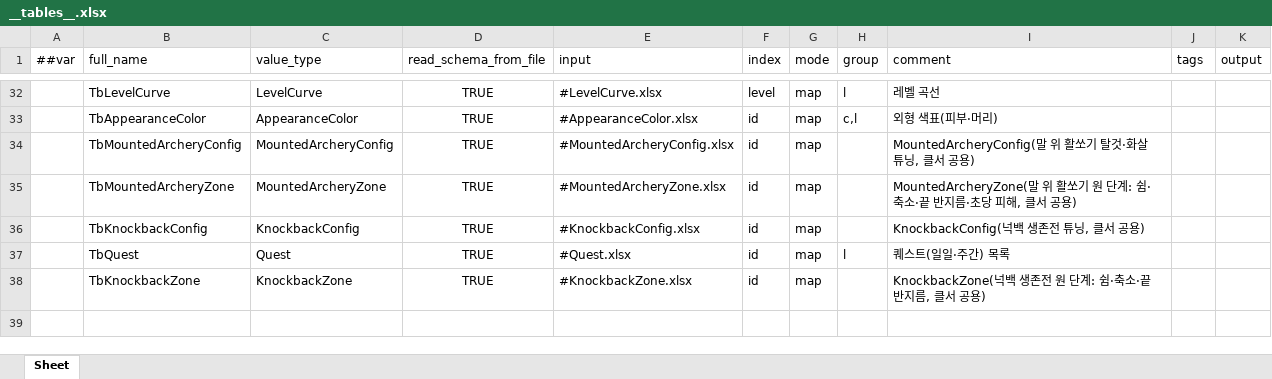
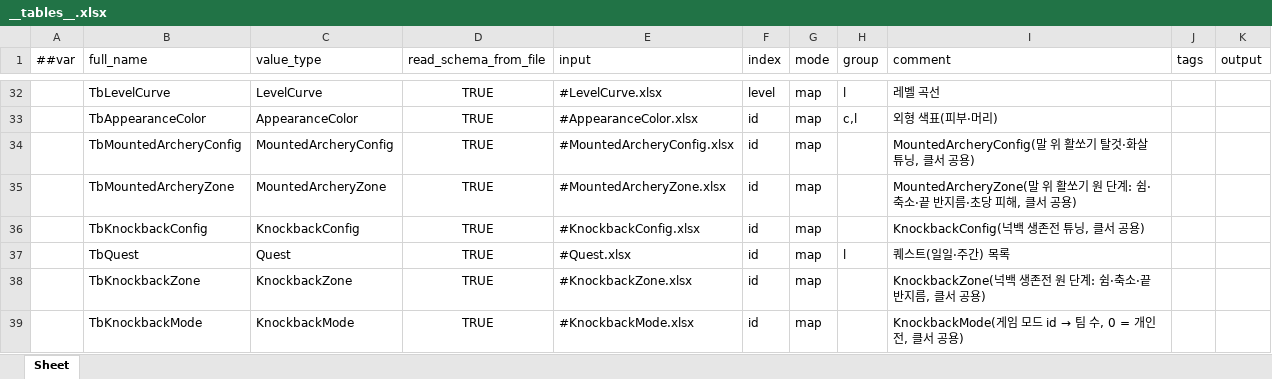
Before and after one commit to Baeinsoo/infrastructure, an Excel workbook: table/Datas/__tables__.xlsx, sheet Sheet, drawn as a sheet; only a part is shown, gaps mark what is left out; values as stored, in another font and other column widths than the file's, no borders; the diff names each change by its address in the sheet, - before the commit and + after, or states it on an @@ line.

```diff
--- a/table/Datas/__tables__.xlsx (sheet Sheet)
+++ b/table/Datas/__tables__.xlsx (sheet Sheet)
+row 39:  | TbKnockbackMode | KnockbackMode | TRUE | #KnockbackMode.xlsx | id | map |  | KnockbackMode(게임 모드 id → 팀 수, 0 = 개인전, 클서 공용)
```
Also changed, not shown: table/Datas/#GameMode.xlsx, table/Datas/#Map.xlsx, 2 other files.
